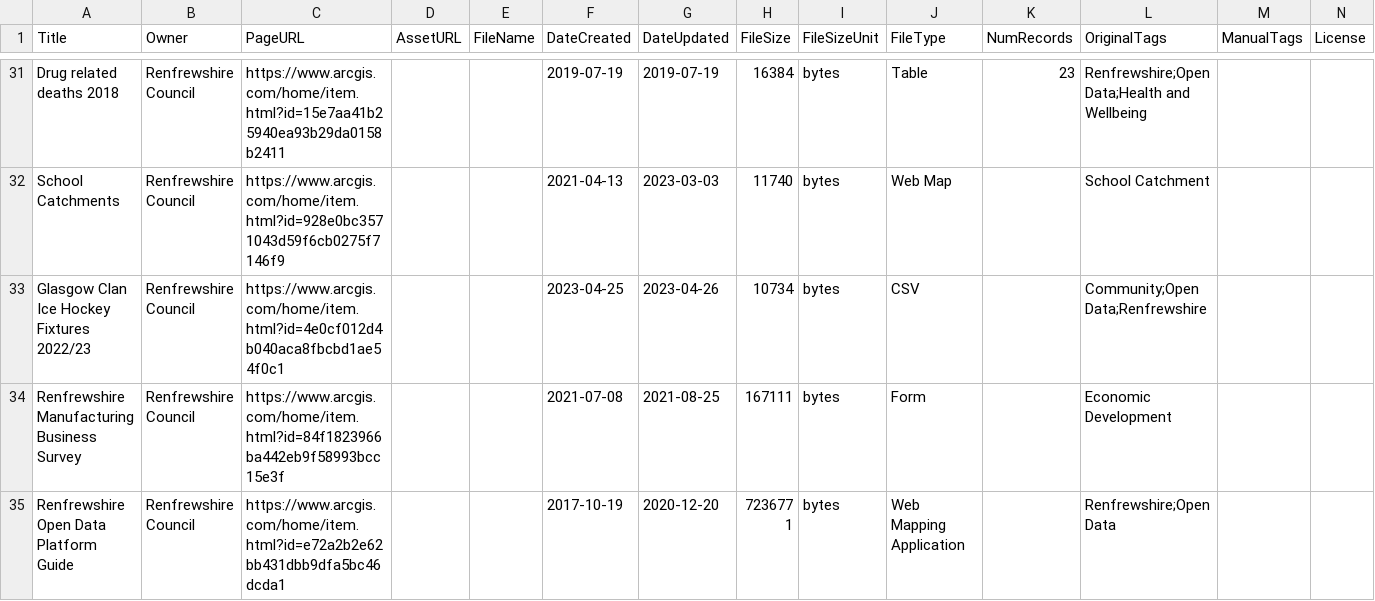
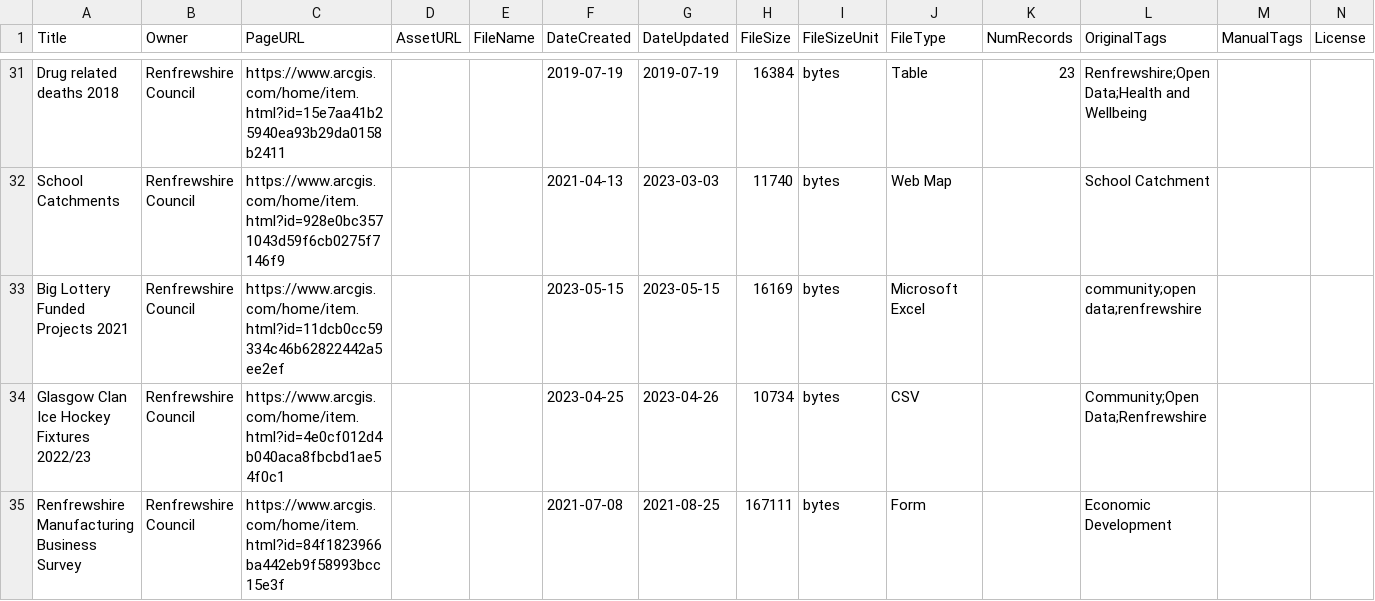
Before and after one commit to OpenDataScotland/the_od_bods, a CSV file: data/arcgis/renfrew.csv, drawn as a sheet; only a part is shown, gaps mark what is left out; the shorter side is filled out with more unchanged rows; rows hold the shown columns only; the diff names each change by its address in the sheet, - before the commit and + after, or states it on an @@ line.

```diff
--- a/data/arcgis/renfrew.csv
+++ b/data/arcgis/renfrew.csv
+row 33: Big Lottery Funded Projects 2021 | Renfrewshire Council | https://www.arcgis.com/home/item.html?id=11dcb0cc59334c46b62822442a5ee2ef |  |  | 2023-05-15 | 2023-05-15 | 16169 | bytes | Microsoft Excel |  | community;open data;renfrewshire
```
Also changed, not shown: data/USMART/Cycling Scotland.csv, data/USMART/Dumfries and Galloway Council.csv, 11 other files.
